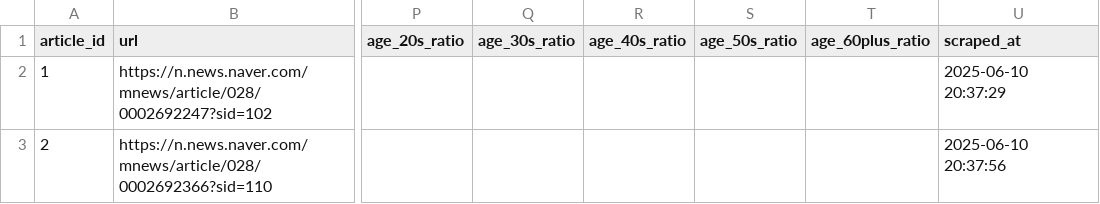
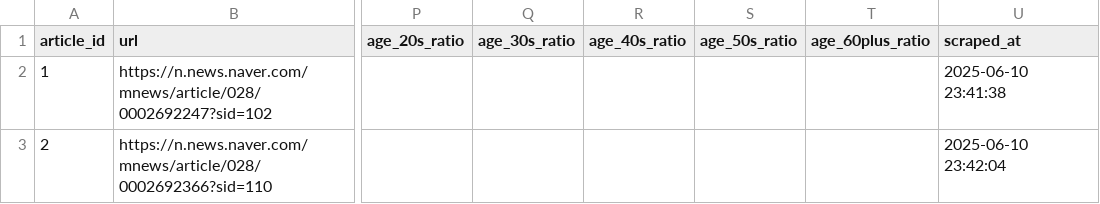
Before and after one commit to curimomin/nncmode, a CSV file: output/articles_test_2.csv, drawn as a sheet; only a part is shown, gaps mark what is left out; the diff names each change by its address in the sheet, - before the commit and + after, or states it on an @@ line.

```diff
--- a/output/articles_test_2.csv
+++ b/output/articles_test_2.csv
-U2 (scraped_at): 2025-06-10 20:37:29
+U2 (scraped_at): 2025-06-10 23:41:38
-U3 (scraped_at): 2025-06-10 20:37:56
+U3 (scraped_at): 2025-06-10 23:42:04
```
Also changed, not shown: output/articles_test_1.csv, output/comments_test_1.csv, 5 other files.
